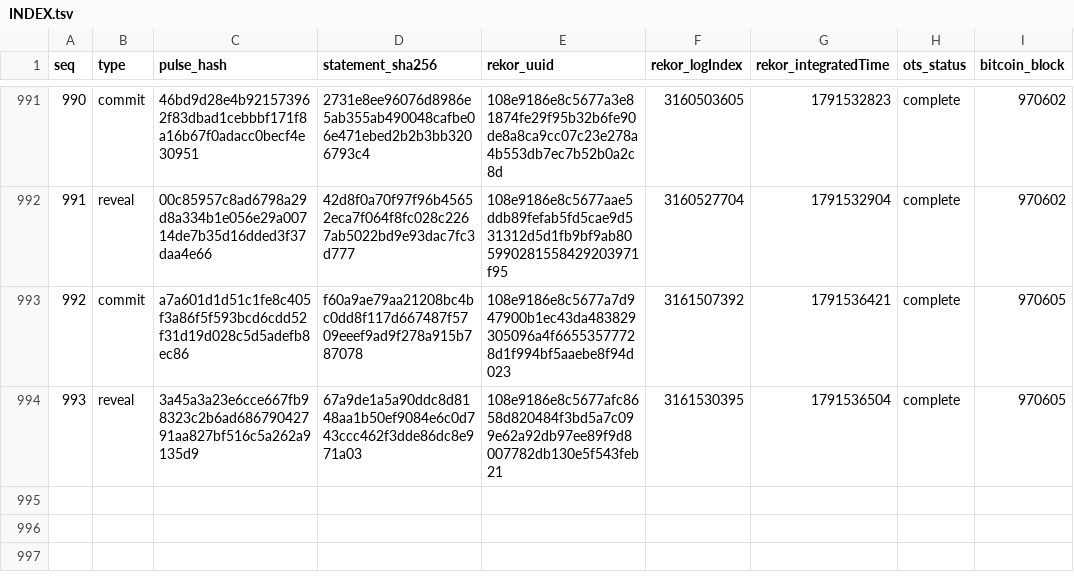
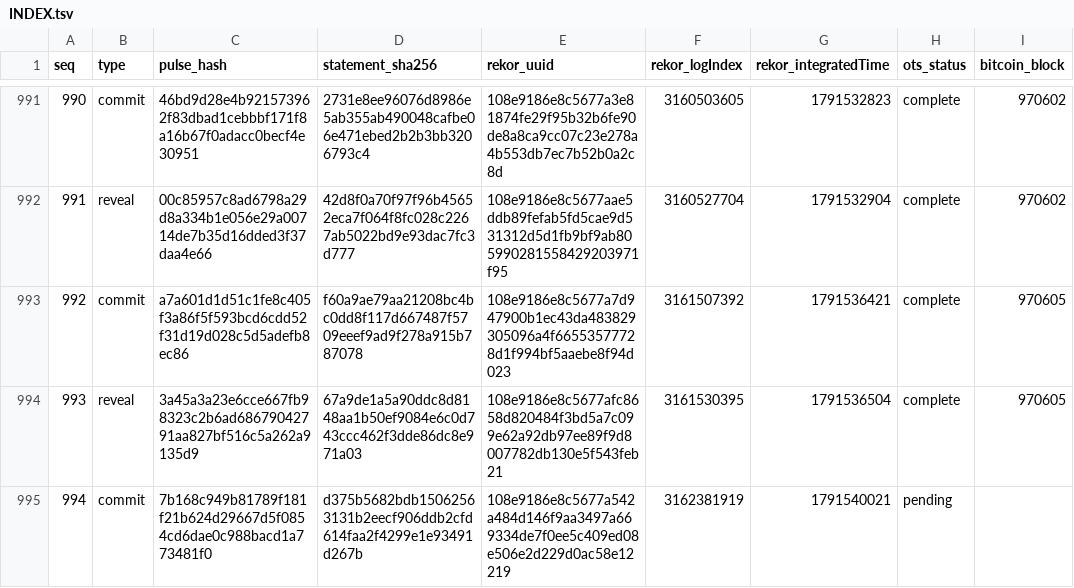
Before and after one commit to docdailey/qrng-beacon-log, a TSV file: INDEX.tsv, drawn as a sheet; only a part is shown, gaps mark what is left out.

Commit message:
anchors: 994 pulses anchored (run 37914892892)

```diff
--- a/INDEX.tsv
+++ b/INDEX.tsv
@@ -994 +994,2 @@ seq	type	pulse_hash	statement_sha256	rekor_uuid	rekor_logIndex	rekor_integratedT
 993	reveal	3a45a3a23e6cce667fb98323c2b6ad68679042791aa827bf516c5a262a9135d9	67a9de1a5a90ddc8d8148aa1b50ef9084e6c0d743ccc462f3dde86dc8e971a03	108e9186e8c5677afc8658d820484f3bd5a7c099e62a92db97ee89f9d8007782db130e5f543feb21	3161530395	1791536504	complete	970605
+994	commit	7b168c949b81789f181f21b624d29667d5f0854cd6dae0c988bacd1a773481f0	d375b5682bdb15062563131b2eecf906ddb2cfd614faa2f4299e1e93491d267b	108e9186e8c5677a542a484d146f9aa3497a669334de7f0ee5c409ed08e506e2d229d0ac58e12219	3162381919	1791540021	pending	
```
Also changed, not shown: CHECKPOINTS.tsv, 5 other files.
